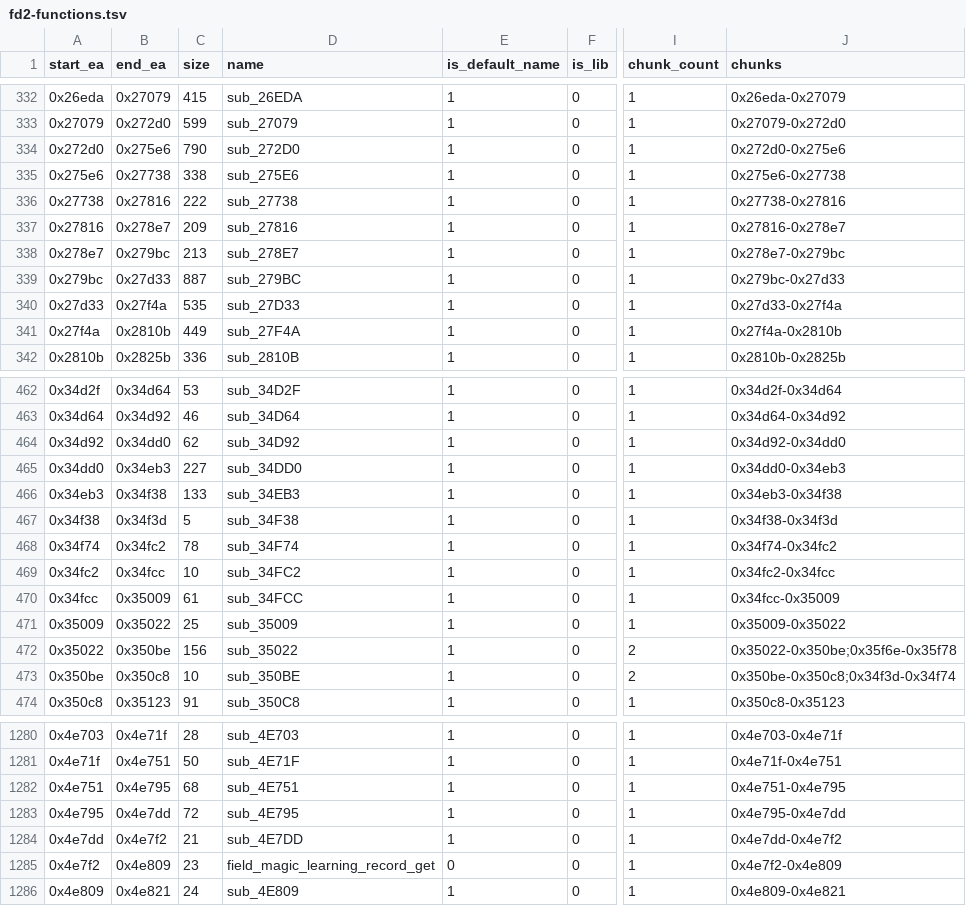
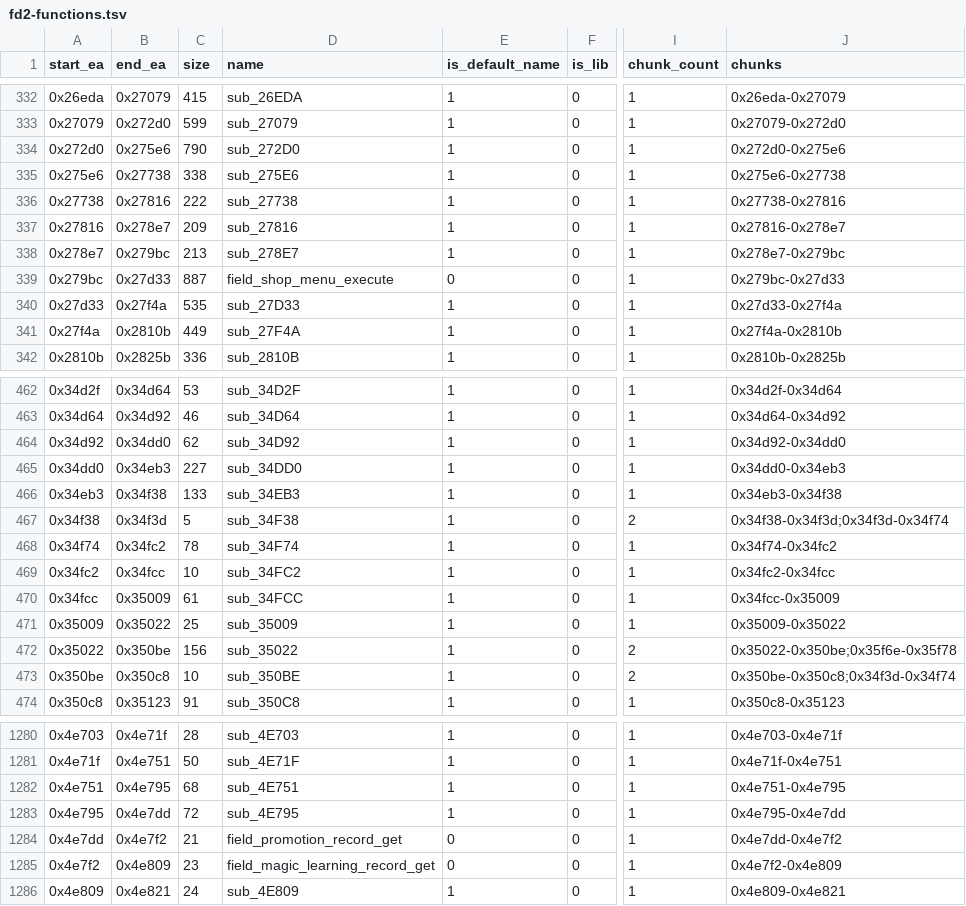
Before and after one commit to soarqin/fd2sdl, a TSV file: docs/generated/ida-canonical/fd2-functions.tsv, drawn as a sheet; only a part is shown, gaps mark what is left out; the diff covers the shown part only; the diff names each change by its address in the sheet, - before the commit and + after, or states it on an @@ line.

```diff
--- a/docs/generated/ida-canonical/fd2-functions.tsv
+++ b/docs/generated/ida-canonical/fd2-functions.tsv
-D339 (name): sub_279BC
+D339 (name): field_shop_menu_execute
-E339 (is_default_name): 1
+E339 (is_default_name): 0
-I467 (chunk_count): 1
+I467 (chunk_count): 2
-J467 (chunks): 0x34f38-0x34f3d
+J467 (chunks): 0x34f38-0x34f3d;0x34f3d-0x34f74
-D1284 (name): sub_4E7DD
+D1284 (name): field_promotion_record_get
-E1284 (is_default_name): 1
+E1284 (is_default_name): 0
```
Also changed, not shown: 20 edited cells elsewhere in this file, docs/generated/ida-canonical/fd2-names.tsv, 38 other files.
